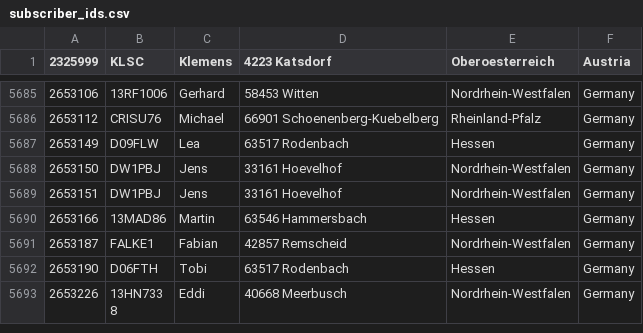
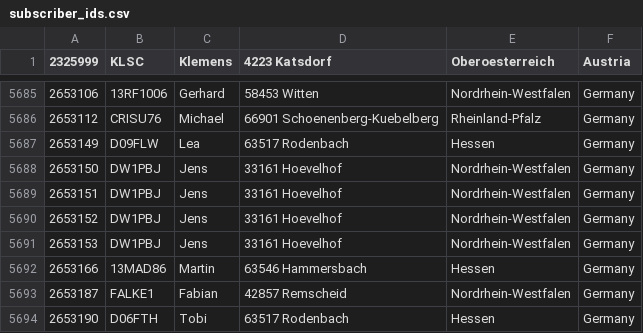
Before and after one commit to cb0obf/dmr446.ddnss.de, a CSV file: subscriber_ids.csv, drawn as a sheet; only a part is shown, gaps mark what is left out; the shorter side is filled out with more unchanged rows; the diff names each change by its address in the sheet, - before the commit and + after, or states it on an @@ line.

Commit message:
Update subscriber_ids.csv

```diff
--- a/subscriber_ids.csv
+++ b/subscriber_ids.csv
+row 5690: 2653152 | DW1PBJ | Jens | 33161 Hoevelhof | Nordrhein-Westfalen | Germany
+row 5691: 2653153 | DW1PBJ | Jens | 33161 Hoevelhof | Nordrhein-Westfalen | Germany
```
